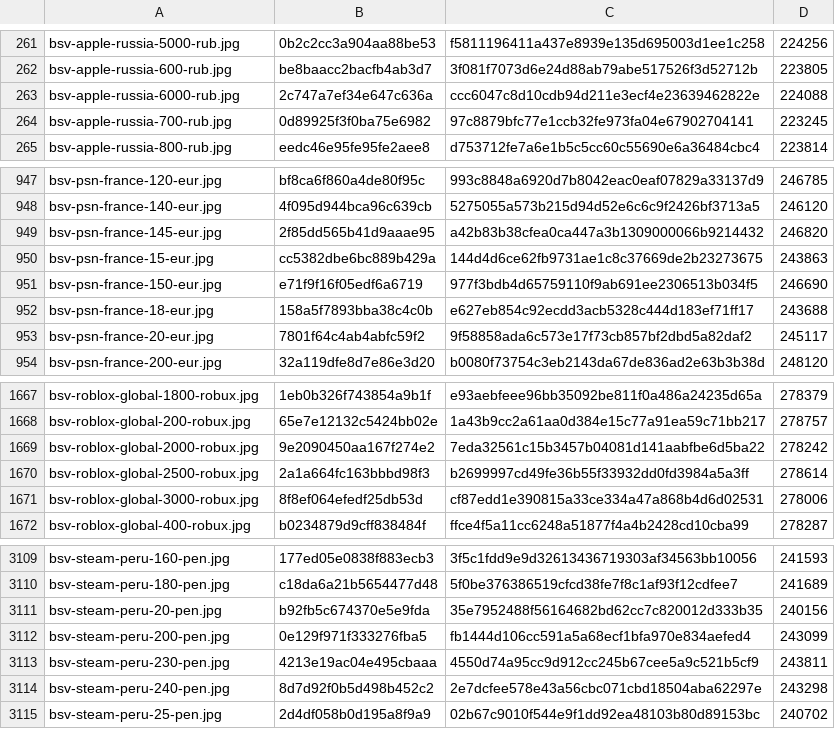
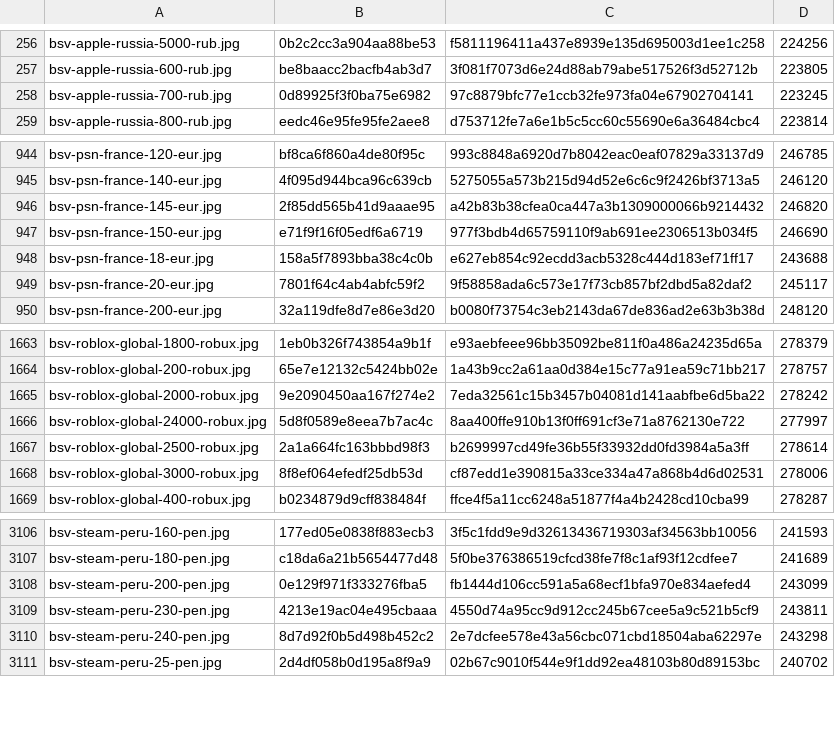
Before and after one commit to Rudwwe412/123, a TSV file: bsv-images-ym/bsv-covers-v1.tsv, drawn as a sheet; only a part is shown, gaps mark what is left out; removed rows and columns are numbered as before the commit, all else as after; the diff covers the shown part only; the diff names each change by its address in the sheet, - before the commit and + after, or states it on an @@ line.

```diff
--- a/bsv-images-ym/bsv-covers-v1.tsv
+++ b/bsv-images-ym/bsv-covers-v1.tsv
-row 263: bsv-apple-russia-6000-rub.jpg | 2c747a7ef34e647c636a | ccc6047c8d10cdb94d211e3ecf4e23639462822e | 224088
-row 950: bsv-psn-france-15-eur.jpg | cc5382dbe6bc889b429a | 144d4d6ce62fb9731ae1c8c37669de2b23273675 | 243863
+row 1666: bsv-roblox-global-24000-robux.jpg | 5d8f0589e8eea7b7ac4c | 8aa400ffe910b13f0ff691cf3e71a8762130e722 | 277997
-row 3111: bsv-steam-peru-20-pen.jpg | b92fb5c674370e5e9fda | 35e7952488f56164682bd62cc7c820012d333b35 | 240156
```
Also changed, not shown: 3 added rows and 5 removed rows elsewhere in this file.
